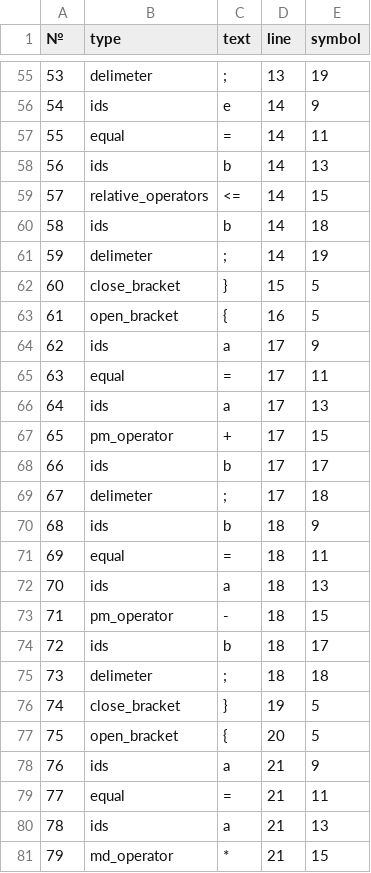
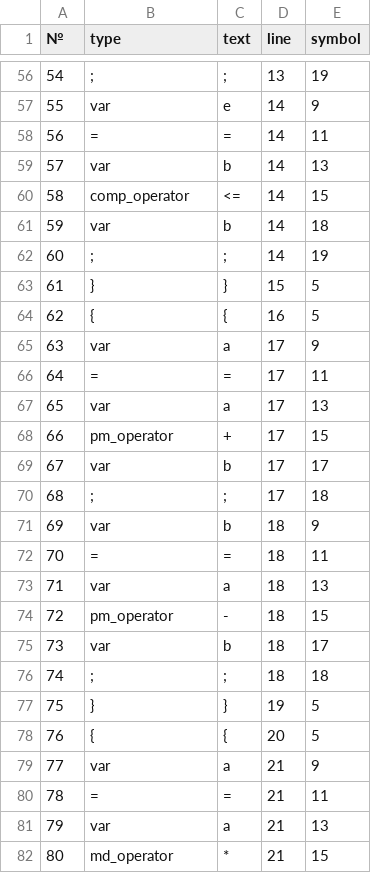
Before and after one commit to abubaca4/2020-comp, a CSV file: result.csv, drawn as a sheet; only a part is shown, gaps mark what is left out; addresses are those after the commit; the diff covers the shown part only; the diff names each change by its address in the sheet, - before the commit and + after, or states it on an @@ line.

```diff
--- a/result.csv
+++ b/result.csv
@@ column A (№) renumbered from row 25 down @@
-B56 (type): delimeter
+B56 (type): ;
-B57 (type): ids
+B57 (type): var
-B58 (type): equal
+B58 (type): =
-B59 (type): ids
+B59 (type): var
-B60 (type): relative_operators
+B60 (type): comp_operator
-B61 (type): ids
+B61 (type): var
-B62 (type): delimeter
+B62 (type): ;
-B63 (type): close_bracket
+B63 (type): }
-B64 (type): open_bracket
+B64 (type): {
-B65 (type): ids
+B65 (type): var
-B66 (type): equal
+B66 (type): =
-B67 (type): ids
+B67 (type): var
-B69 (type): ids
+B69 (type): var
-B70 (type): delimeter
+B70 (type): ;
-B71 (type): ids
+B71 (type): var
-B72 (type): equal
+B72 (type): =
-B73 (type): ids
+B73 (type): var
-B75 (type): ids
+B75 (type): var
-B76 (type): delimeter
+B76 (type): ;
-B77 (type): close_bracket
+B77 (type): }
-B78 (type): open_bracket
+B78 (type): {
-B79 (type): ids
+B79 (type): var
-B80 (type): equal
+B80 (type): =
-B81 (type): ids
+B81 (type): var
```
Also changed, not shown: 2 added rows, 1 removed row and 97 edited cells elsewhere in this file, 6 other files.
